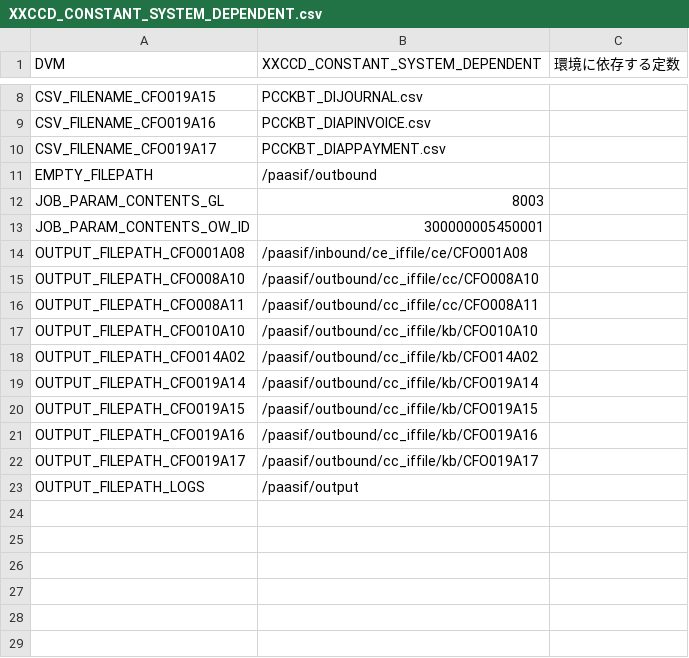
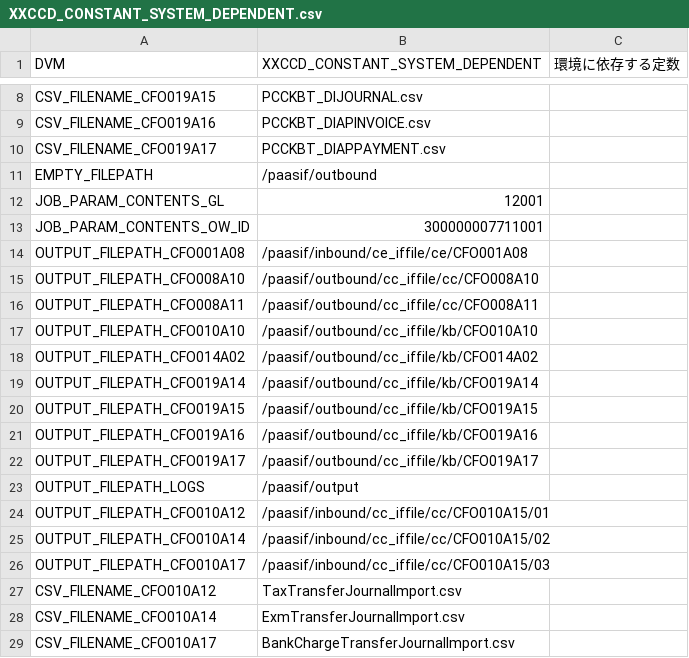
Before and after one commit to koseikanri-itoen1009/koseikanri, a CSV file: 20_営業/12_OIC共通/MD110/OIC/XXCCD_CONSTANT_SYSTEM_DEPENDENT.csv, drawn as a sheet; only a part is shown, gaps mark what is left out.

```diff
--- a/20_営業/12_OIC共通/MD110/OIC/XXCCD_CONSTANT_SYSTEM_DEPENDENT.csv
+++ b/20_営業/12_OIC共通/MD110/OIC/XXCCD_CONSTANT_SYSTEM_DEPENDENT.csv
@@ -11,4 +11,4 @@ CSV_FILENAME_CFO019A17,PCCKBT_DIAPPAYMENT.csv
 EMPTY_FILEPATH,/paasif/outbound
-JOB_PARAM_CONTENTS_GL,8003
-JOB_PARAM_CONTENTS_OW_ID,300000005450001
+JOB_PARAM_CONTENTS_GL,12001
+JOB_PARAM_CONTENTS_OW_ID,300000007711001
 OUTPUT_FILEPATH_CFO001A08,/paasif/inbound/ce_iffile/ce/CFO001A08
@@ -23 +23,7 @@ OUTPUT_FILEPATH_CFO019A17,/paasif/outbound/cc_iffile/kb/CFO019A17
 OUTPUT_FILEPATH_LOGS,/paasif/output
+OUTPUT_FILEPATH_CFO010A12,/paasif/inbound/cc_iffile/cc/CFO010A15/01
+OUTPUT_FILEPATH_CFO010A14,/paasif/inbound/cc_iffile/cc/CFO010A15/02
+OUTPUT_FILEPATH_CFO010A17,/paasif/inbound/cc_iffile/cc/CFO010A15/03
+CSV_FILENAME_CFO010A12,TaxTransferJournalImport.csv
+CSV_FILENAME_CFO010A14,ExmTransferJournalImport.csv
+CSV_FILENAME_CFO010A17,BankChargeTransferJournalImport.csv
```
Also changed, not shown: 20_営業/12_OIC共通/MD110/OIC/XXCCD_CONSTANT_SYSTEM_INDEPENDENT.csv.
